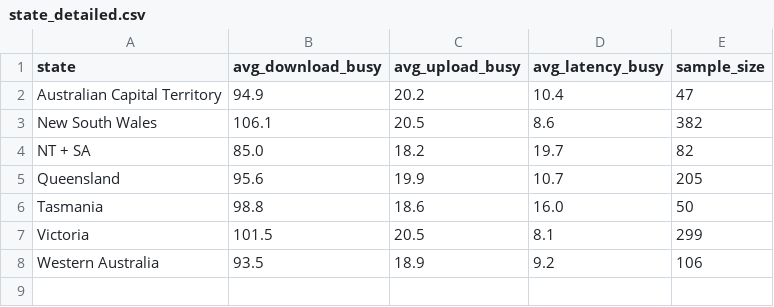
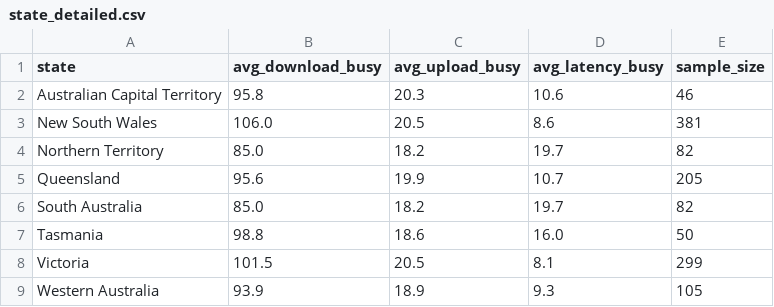
Before and after one commit to kuen4/FIT2179_A2, a CSV file: data/state_detailed.csv, drawn as a sheet.

```diff
--- a/data/state_detailed.csv
+++ b/data/state_detailed.csv
@@ -1,8 +1,9 @@
 state,avg_download_busy,avg_upload_busy,avg_latency_busy,sample_size
-Australian Capital Territory,94.9,20.2,10.4,47
-New South Wales,106.1,20.5,8.6,382
-NT + SA,85.0,18.2,19.7,82
+Australian Capital Territory,95.8,20.3,10.6,46
+New South Wales,106.0,20.5,8.6,381
+Northern Territory,85.0,18.2,19.7,82
 Queensland,95.6,19.9,10.7,205
+South Australia,85.0,18.2,19.7,82
 Tasmania,98.8,18.6,16.0,50
 Victoria,101.5,20.5,8.1,299
-Western Australia,93.5,18.9,9.2,106
+Western Australia,93.9,18.9,9.3,105
```
Also changed, not shown: data/state_centroids.csv, data/state_speeds.csv, 1 other file.
